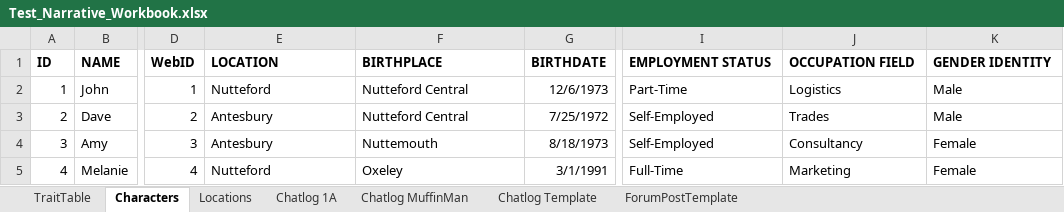
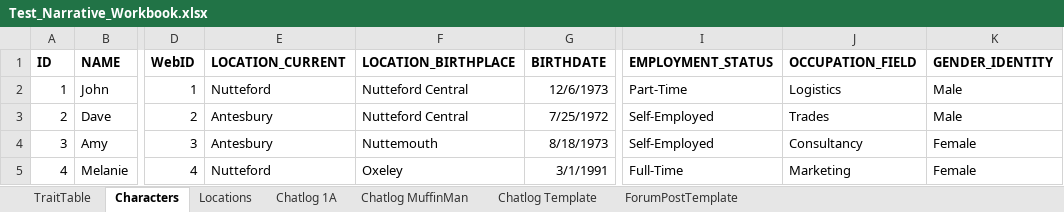
Before and after one commit to KarimAjouz/DataGame, an Excel workbook: Assets/StoryCSVs/TestCSVs/WholeWorkbook/Test_Narrative_Workbook.xlsx, sheet Characters, drawn as a sheet; only a part is shown, gaps mark what is left out; values as stored, in another font and other column widths than the file's, no borders; the diff names each change by its address in the sheet, - before the commit and + after, or states it on an @@ line.

Commit message:
Updates to narrative importing.
Narrative importing pipeline now covers traits and characters properly.

Added vacuum tube & sockets for socketing character punchcards.

```diff
--- a/Assets/StoryCSVs/TestCSVs/WholeWorkbook/Test_Narrative_Workbook.xlsx (sheet Characters)
+++ b/Assets/StoryCSVs/TestCSVs/WholeWorkbook/Test_Narrative_Workbook.xlsx (sheet Characters)
-E1: LOCATION
+E1: LOCATION_CURRENT
-F1: BIRTHPLACE
+F1: LOCATION_BIRTHPLACE
-I1: EMPLOYMENT STATUS
+I1: EMPLOYMENT_STATUS
-J1: OCCUPATION FIELD
+J1: OCCUPATION_FIELD
-K1: GENDER IDENTITY
+K1: GENDER_IDENTITY
```
Also changed, not shown: sheet TraitTable, 36 other files.
